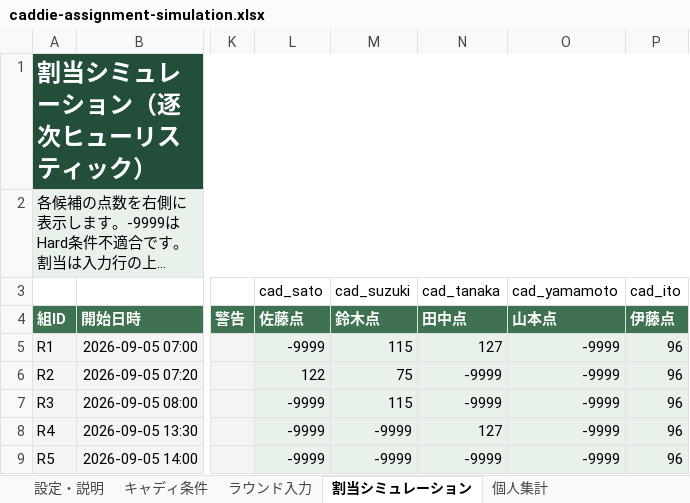
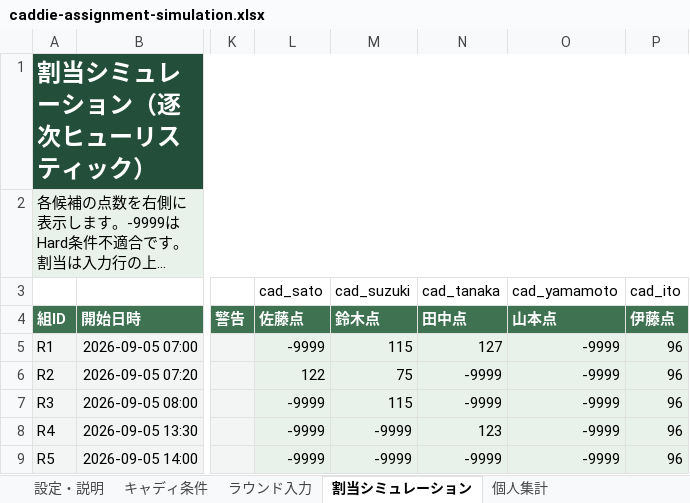
Before and after one commit to quantum-box/courseboard, an Excel workbook: docs/src/business/caddie-assignment-simulation.xlsx, sheet 割当シミュレーション, drawn as a sheet; only a part is shown, gaps mark what is left out; long unchanged cells end in …; values as stored, in another font and other column widths than the file's, no borders; conditional formats not drawn; the diff names each change by its address in the sheet, - before the commit and + after, or states it on an @@ line.

```diff
--- a/docs/src/business/caddie-assignment-simulation.xlsx (sheet 割当シミュレーション)
+++ b/docs/src/business/caddie-assignment-simulation.xlsx (sheet 割当シミュレーション)
-N8 (田中点): 127
+N8 (田中点): 123
```
Also changed, not shown: sheet 設定・説明, sheet キャディ条件, sheet ラウンド入力, sheet シチュエーション例, formulas that keep their value, 1 other file.
